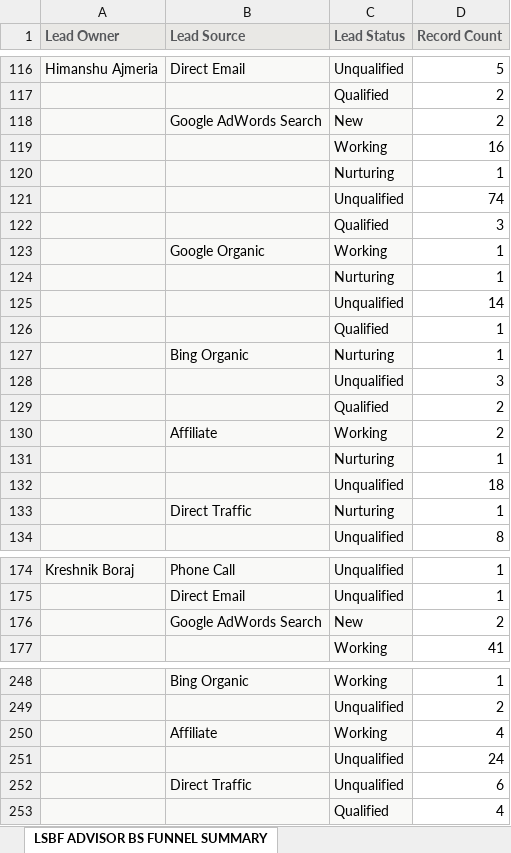
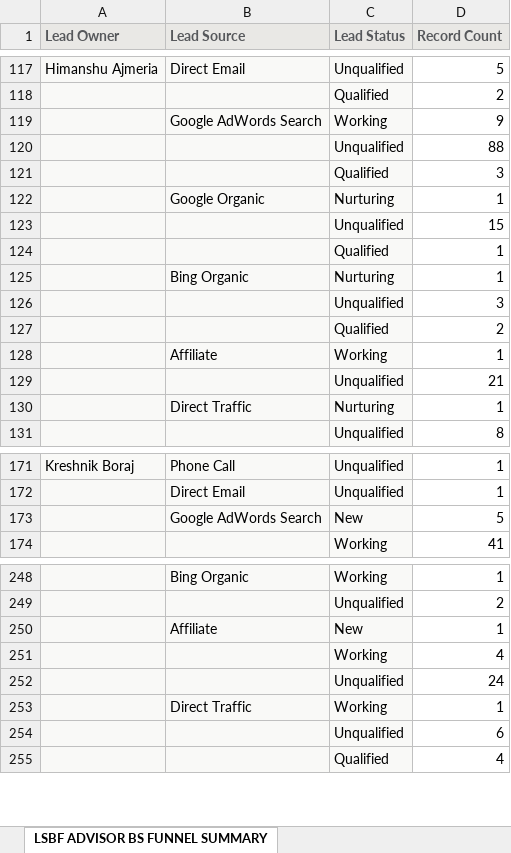
Before and after one commit to dexprab/lsbfengine, an Excel workbook: data/Q4-FY26/interactive_advisor.xlsx, sheet LSBF ADVISOR BS FUNNEL SUMMARY, drawn as a sheet; only a part is shown, gaps mark what is left out; values as stored, in another font and other column widths than the file's, no borders; removed rows and columns are numbered as before the commit, all else as after; the diff covers the shown part only; the diff names each change by its address in the sheet, - before the commit and + after, or states it on an @@ line.

```diff
--- a/data/Q4-FY26/interactive_advisor.xlsx (sheet LSBF ADVISOR BS FUNNEL SUMMARY)
+++ b/data/Q4-FY26/interactive_advisor.xlsx (sheet LSBF ADVISOR BS FUNNEL SUMMARY)
-row 118:  | Google AdWords Search | New | 2
-row 119:  |  | Working | 16
@@ row 120 moved to row 191: Nurturing @@
-row 121:  |  | Unqualified | 74
+row 119:  | Google AdWords Search | Working | 9
+row 120:  |  | Unqualified | 88
-C122 (Lead Status): Working
+C122 (Lead Status): Nurturing
-row 124:  |  | Nurturing | 1
-D123 (Record Count): 14
+D123 (Record Count): 15
-D128 (Record Count): 2
+D128 (Record Count): 1
-row 131:  |  | Nurturing | 1
-D129 (Record Count): 18
+D129 (Record Count): 21
-D173 (Record Count): 2
+D173 (Record Count): 5
+row 250:  | Affiliate | New | 1
-B251 (Lead Source): Affiliate
+B251 (Lead Source): (empty)
-row 252:  | Direct Traffic | Unqualified | 6
+row 253:  | Direct Traffic | Working | 1
+row 254:  |  | Unqualified | 6
```
Also changed, not shown: 19 added rows, 15 removed rows, 7 moved rows and 34 edited cells elsewhere in this sheet, data/Q4-FY26/executive_advisor.xlsx, data/Q4-FY26/pq_advisor.xlsx, 1 other file.
